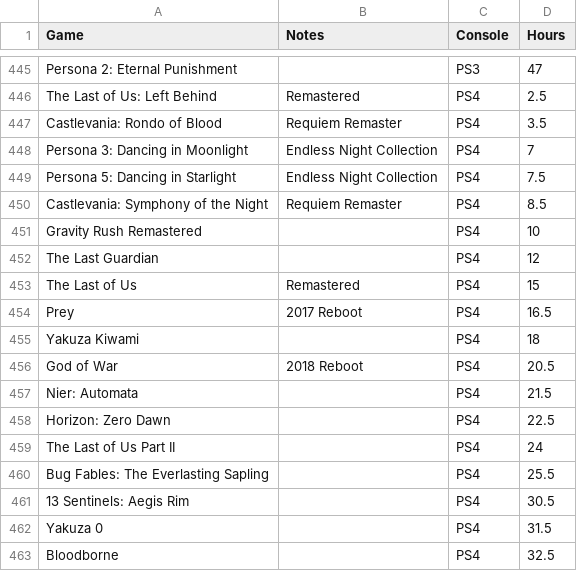
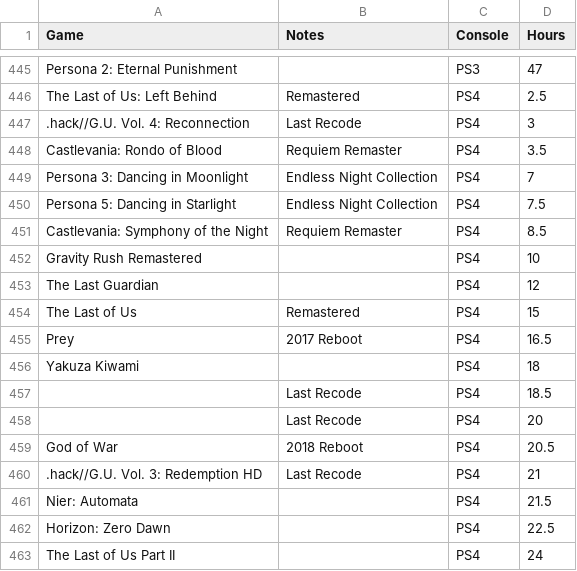
Before and after one commit to funkirbo/bootstrap, a CSV file: data/funkirbo's Spreadsheet - Backlog - Games.csv, drawn as a sheet; only a part is shown, gaps mark what is left out; the shorter side is filled out with more unchanged rows.

Commit message:
added .hack Recode

```diff
--- a/data/funkirbo's Spreadsheet - Backlog - Games.csv
+++ b/data/funkirbo's Spreadsheet - Backlog - Games.csv
@@ -446,2 +446,3 @@ Persona 2: Eternal Punishment,,PS3,47
 The Last of Us: Left Behind,Remastered,PS4,2.5
+.hack//G.U. Vol. 4: Reconnection,Last Recode,PS4,3
 Castlevania: Rondo of Blood,Requiem Remaster,PS4,3.5
@@ -455,3 +456,6 @@ Prey,2017 Reboot,PS4,16.5
 Yakuza Kiwami,,PS4,18
+,Last Recode,PS4,18.5
+,Last Recode,PS4,20
 God of War,2018 Reboot,PS4,20.5
+.hack//G.U. Vol. 3: Redemption HD,Last Recode,PS4,21
 Nier: Automata,,PS4,21.5
```
Also changed, not shown: data/funkirbo's Spreadsheet - Collection - Games.csv.
